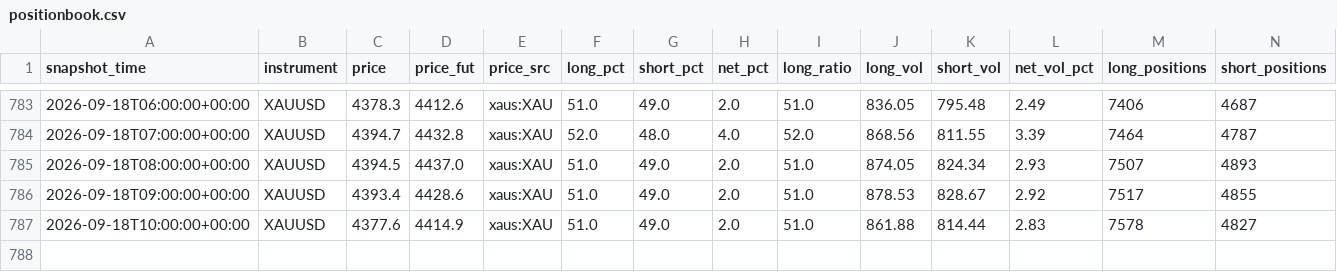
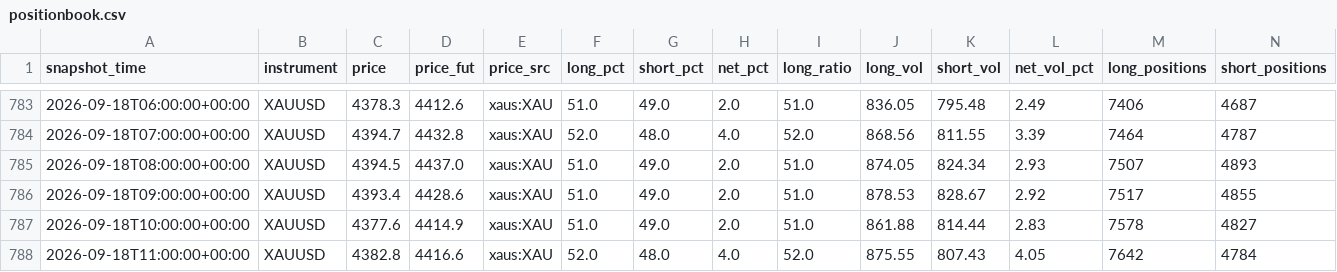
Before and after one commit to rainbow-love-lang/gold-sentiment, a CSV file: positionbook.csv, drawn as a sheet; only a part is shown, gaps mark what is left out; rows hold the shown columns only; the diff names each change by its address in the sheet, - before the commit and + after, or states it on an @@ line.

```diff
--- a/positionbook.csv
+++ b/positionbook.csv
+row 788: 2026-09-18T11:00:00+00:00 | XAUUSD | 4382.8 | 4416.6 | xaus:XAU | 52.0 | 48.0 | 4.0 | 52.0 | 875.55 | 807.43 | 4.05 | 7642 | 4784
```
Also changed, not shown: login_log.csv, 1 other file.
